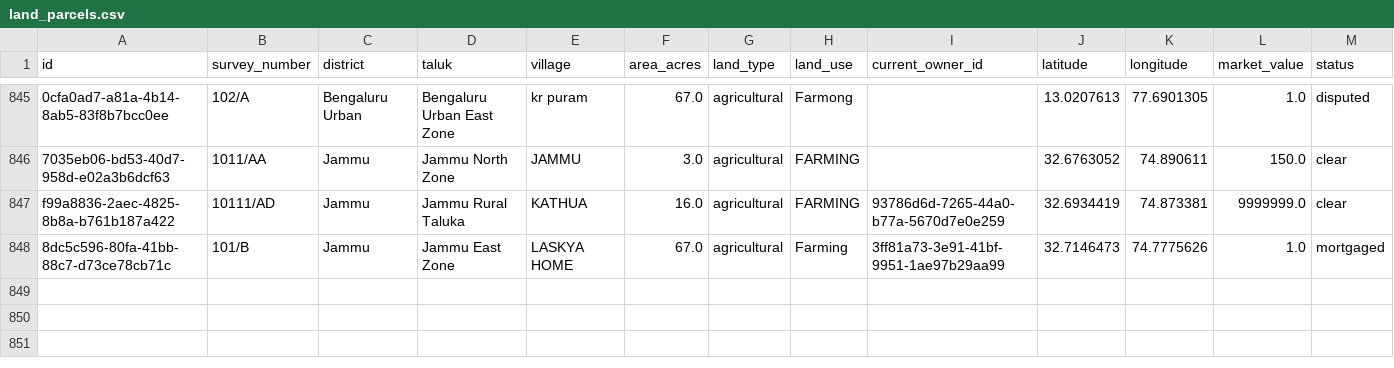
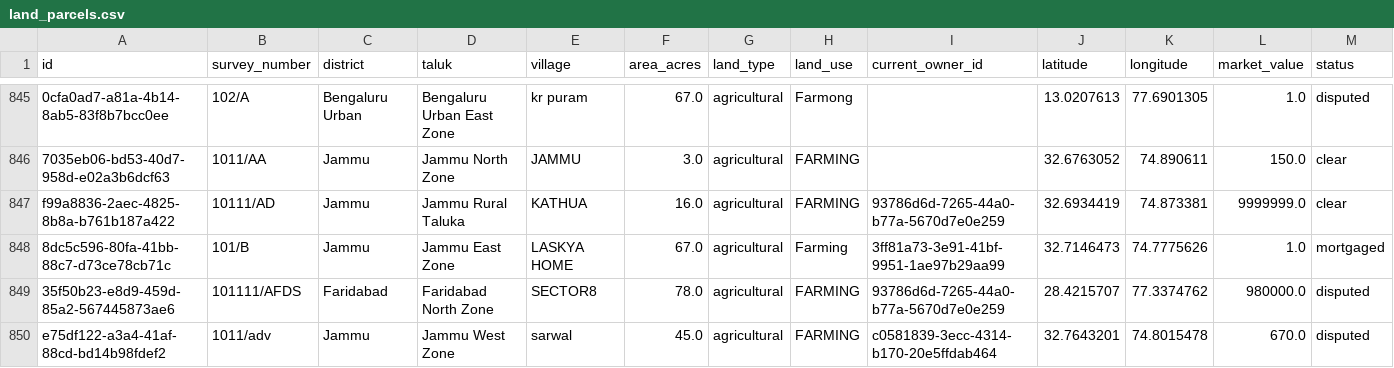
Before and after one commit to Lakshya0023/DEBUGGERS_INNOHACK, a CSV file: data/land_parcels.csv, drawn as a sheet; only a part is shown, gaps mark what is left out; rows hold the shown columns only; the diff names each change by its address in the sheet, - before the commit and + after, or states it on an @@ line.

```diff
--- a/data/land_parcels.csv
+++ b/data/land_parcels.csv
+row 849: 35f50b23-e8d9-459d-85a2-567445873ae6 | 101111/AFDS | Faridabad | Faridabad North Zone | SECTOR8 | 78.0 | agricultural | FARMING | 93786d6d-7265-44a0-b77a-5670d7e0e259 | 28.4215707 | 77.3374762 | 980000.0 | disputed
+row 850: e75df122-a3a4-41af-88cd-bd14b98fdef2 | 1011/adv | Jammu | Jammu West Zone | sarwal | 45.0 | agricultural | FARMING | c0581839-3ecc-4314-b170-20e5ffdab464 | 32.7643201 | 74.8015478 | 670.0 | disputed
```
Also changed, not shown: 7 other files.
